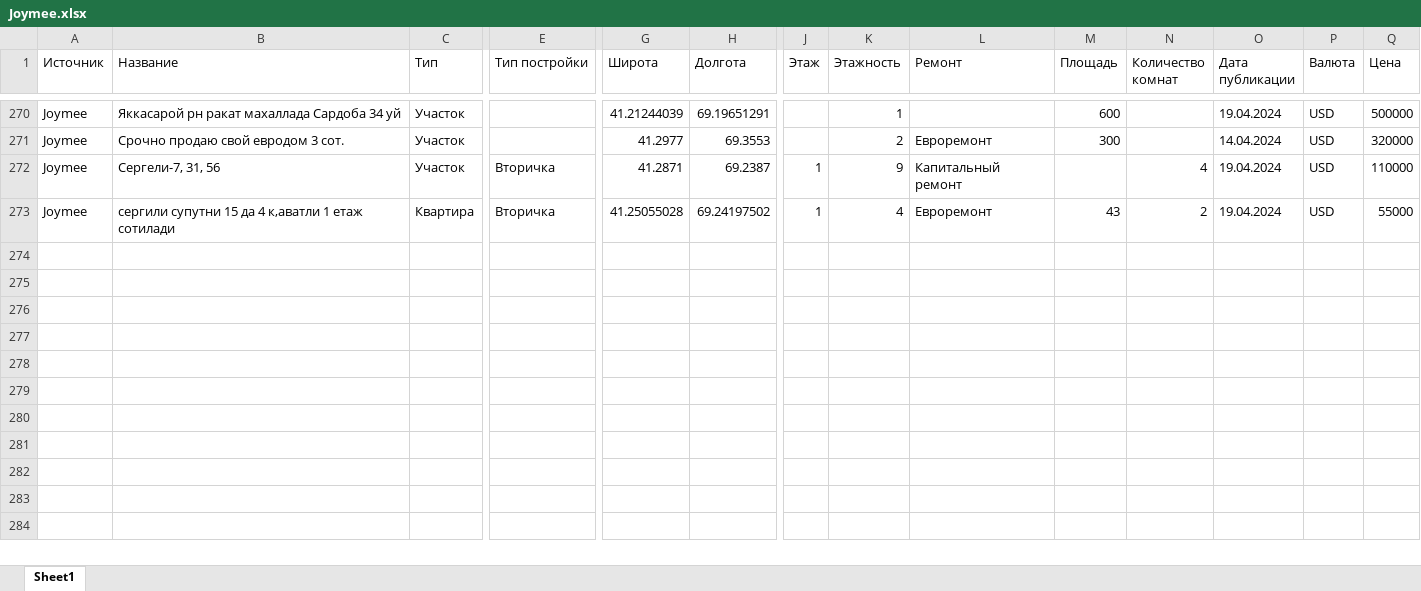
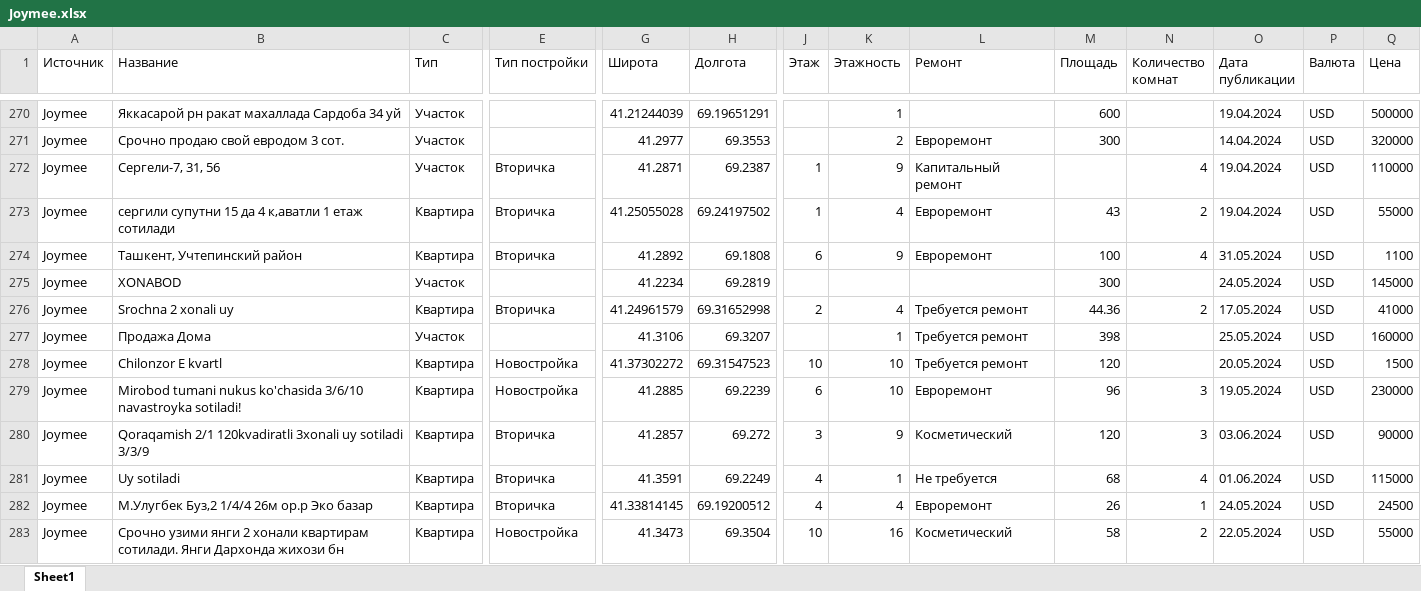
Before and after one commit to YaDilmurod/data_scrapping, an Excel workbook: Data Scrapping/Excels/Joymee/Joymee.xlsx, sheet Sheet1, drawn as a sheet; only a part is shown, gaps mark what is left out; values as stored, in another font and other column widths than the file's, no cell formats; rows hold the shown columns only; the diff covers the shown part only; the diff names each change by its address in the sheet, - before the commit and + after, or states it on an @@ line.

```diff
--- a/Data Scrapping/Excels/Joymee/Joymee.xlsx (sheet Sheet1)
+++ b/Data Scrapping/Excels/Joymee/Joymee.xlsx (sheet Sheet1)
+row 274: Joymee | Ташкент, Учтепинский район | Квартира | Вторичка | 41.2892 | 69.1808 | 6 | 9 | Евроремонт | 100 | 4 | 31.05.2024 | USD | 1100
+row 275: Joymee | XONABOD | Участок |  | 41.2234 | 69.2819 |  |  |  | 300 |  | 24.05.2024 | USD | 145000
+row 276: Joymee | Srochna 2 xonali uy | Квартира | Вторичка | 41.24961579 | 69.31652998 | 2 | 4 | Требуется ремонт | 44.36 | 2 | 17.05.2024 | USD | 41000
+row 277: Joymee | Продажа Дома | Участок |  | 41.3106 | 69.3207 |  | 1 | Требуется ремонт | 398 |  | 25.05.2024 | USD | 160000
+row 278: Joymee | Chilonzor E kvartl | Квартира | Новостройка | 41.37302272 | 69.31547523 | 10 | 10 | Требуется ремонт | 120 |  | 20.05.2024 | USD | 1500
+row 279: Joymee | Mirobod tumani nukus ko'chasida 3/6/10 navastroyka sotiladi! | Квартира | Новостройка | 41.2885 | 69.2239 | 6 | 10 | Евроремонт | 96 | 3 | 19.05.2024 | USD | 230000
+row 280: Joymee | Qoraqamish 2/1 120kvadiratli 3xonali uy sotiladi 3/3/9 | Квартира | Вторичка | 41.2857 | 69.272 | 3 | 9 | Косметический | 120 | 3 | 03.06.2024 | USD | 90000
+row 281: Joymee | Uy sotiladi | Квартира | Вторичка | 41.3591 | 69.2249 | 4 | 1 | Не требуется | 68 | 4 | 01.06.2024 | USD | 115000
+row 282: Joymee | М.Улугбек Буз,2 1/4/4 26м ор.р Эко базар | Квартира | Вторичка | 41.33814145 | 69.19200512 | 4 | 4 | Евроремонт | 26 | 1 | 24.05.2024 | USD | 24500
+row 283: Joymee | Срочно узими янги 2 хонали квартирам сотилади. Янги Дархонда жихози бн | Квартира | Новостройка | 41.3473 | 69.3504 | 10 | 16 | Косметический | 58 | 2 | 22.05.2024 | USD | 55000
```
Also changed, not shown: 105 added rows and 1 edited cell elsewhere in this sheet, cell formats, Data Scrapping/Data/Cleaned_Combined.xlsx, Data Scrapping/Excels/Dom_uz/Dom_uz.xlsx, 19 other files.
